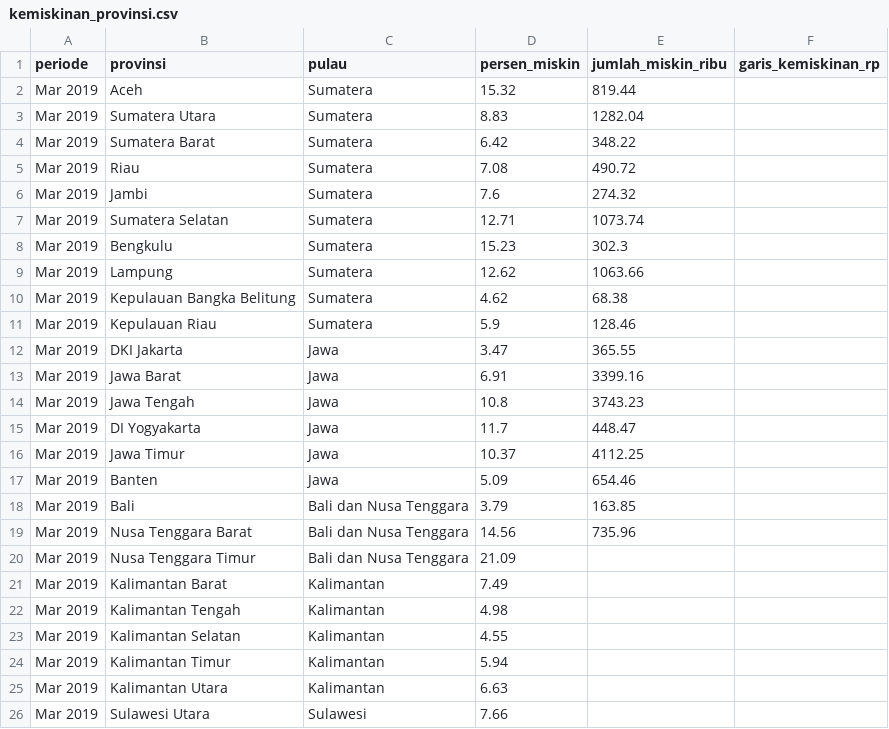
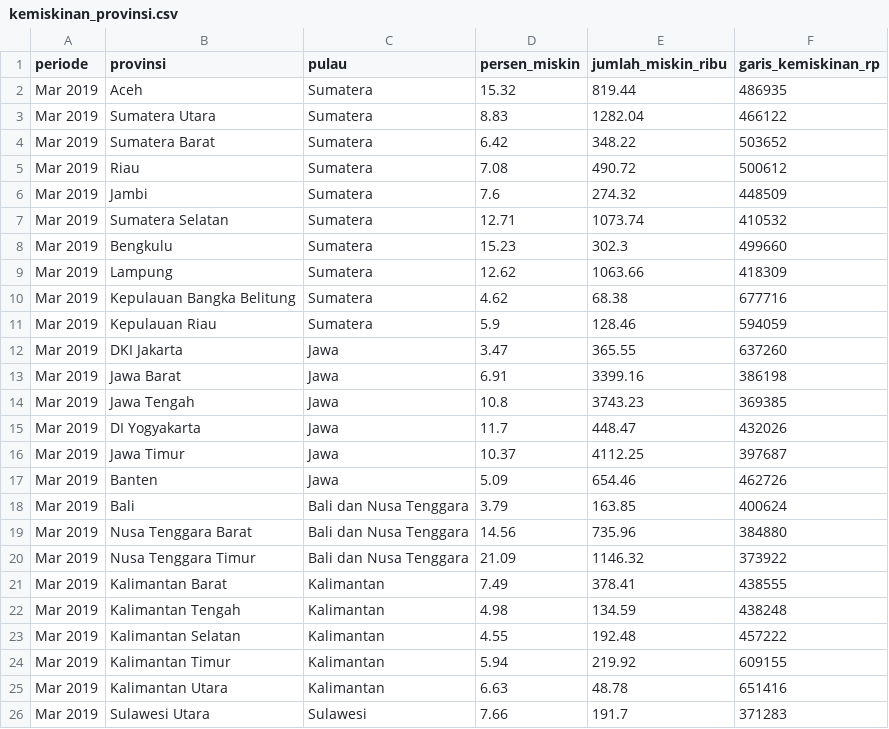
Before and after one commit to baghizash/kemiskinan-indonesia-2026, a CSV file: data/kemiskinan_provinsi.csv, drawn as a sheet; only a part is shown; the diff covers the shown part only.

Commit message:
Add data/kemiskinan_provinsi.csv

```diff
--- a/data/kemiskinan_provinsi.csv
+++ b/data/kemiskinan_provinsi.csv
@@ -1,26 +1,26 @@
 periode,provinsi,pulau,persen_miskin,jumlah_miskin_ribu,garis_kemiskinan_rp
-Mar 2019,Aceh,Sumatera,15.32,819.44,
-Mar 2019,Sumatera Utara,Sumatera,8.83,1282.04,
-Mar 2019,Sumatera Barat,Sumatera,6.42,348.22,
-Mar 2019,Riau,Sumatera,7.08,490.72,
-Mar 2019,Jambi,Sumatera,7.6,274.32,
-Mar 2019,Sumatera Selatan,Sumatera,12.71,1073.74,
-Mar 2019,Bengkulu,Sumatera,15.23,302.3,
-Mar 2019,Lampung,Sumatera,12.62,1063.66,
-Mar 2019,Kepulauan Bangka Belitung,Sumatera,4.62,68.38,
-Mar 2019,Kepulauan Riau,Sumatera,5.9,128.46,
-Mar 2019,DKI Jakarta,Jawa,3.47,365.55,
-Mar 2019,Jawa Barat,Jawa,6.91,3399.16,
-Mar 2019,Jawa Tengah,Jawa,10.8,3743.23,
-Mar 2019,DI Yogyakarta,Jawa,11.7,448.47,
-Mar 2019,Jawa Timur,Jawa,10.37,4112.25,
-Mar 2019,Banten,Jawa,5.09,654.46,
-Mar 2019,Bali,Bali dan Nusa Tenggara,3.79,163.85,
-Mar 2019,Nusa Tenggara Barat,Bali dan Nusa Tenggara,14.56,735.96,
-Mar 2019,Nusa Tenggara Timur,Bali dan Nusa Tenggara,21.09,,
-Mar 2019,Kalimantan Barat,Kalimantan,7.49,,
-Mar 2019,Kalimantan Tengah,Kalimantan,4.98,,
-Mar 2019,Kalimantan Selatan,Kalimantan,4.55,,
-Mar 2019,Kalimantan Timur,Kalimantan,5.94,,
-Mar 2019,Kalimantan Utara,Kalimantan,6.63,,
-Mar 2019,Sulawesi Utara,Sulawesi,7.66,,
+Mar 2019,Aceh,Sumatera,15.32,819.44,486935
+Mar 2019,Sumatera Utara,Sumatera,8.83,1282.04,466122
+Mar 2019,Sumatera Barat,Sumatera,6.42,348.22,503652
+Mar 2019,Riau,Sumatera,7.08,490.72,500612
+Mar 2019,Jambi,Sumatera,7.6,274.32,448509
+Mar 2019,Sumatera Selatan,Sumatera,12.71,1073.74,410532
+Mar 2019,Bengkulu,Sumatera,15.23,302.3,499660
+Mar 2019,Lampung,Sumatera,12.62,1063.66,418309
+Mar 2019,Kepulauan Bangka Belitung,Sumatera,4.62,68.38,677716
+Mar 2019,Kepulauan Riau,Sumatera,5.9,128.46,594059
+Mar 2019,DKI Jakarta,Jawa,3.47,365.55,637260
+Mar 2019,Jawa Barat,Jawa,6.91,3399.16,386198
+Mar 2019,Jawa Tengah,Jawa,10.8,3743.23,369385
+Mar 2019,DI Yogyakarta,Jawa,11.7,448.47,432026
+Mar 2019,Jawa Timur,Jawa,10.37,4112.25,397687
+Mar 2019,Banten,Jawa,5.09,654.46,462726
+Mar 2019,Bali,Bali dan Nusa Tenggara,3.79,163.85,400624
+Mar 2019,Nusa Tenggara Barat,Bali dan Nusa Tenggara,14.56,735.96,384880
+Mar 2019,Nusa Tenggara Timur,Bali dan Nusa Tenggara,21.09,1146.32,373922
+Mar 2019,Kalimantan Barat,Kalimantan,7.49,378.41,438555
+Mar 2019,Kalimantan Tengah,Kalimantan,4.98,134.59,438248
+Mar 2019,Kalimantan Selatan,Kalimantan,4.55,192.48,457222
+Mar 2019,Kalimantan Timur,Kalimantan,5.94,219.92,609155
+Mar 2019,Kalimantan Utara,Kalimantan,6.63,48.78,651416
+Mar 2019,Sulawesi Utara,Sulawesi,7.66,191.7,371283
```
Also changed, not shown: 132 edited cells elsewhere in this file.
